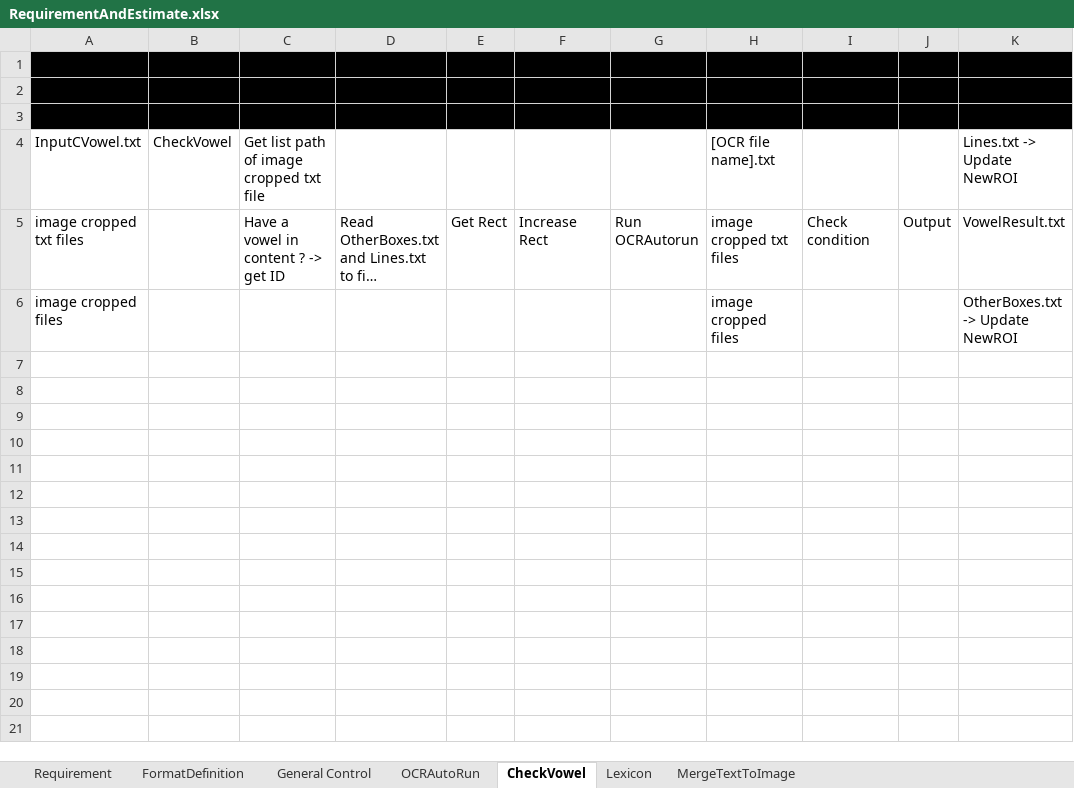
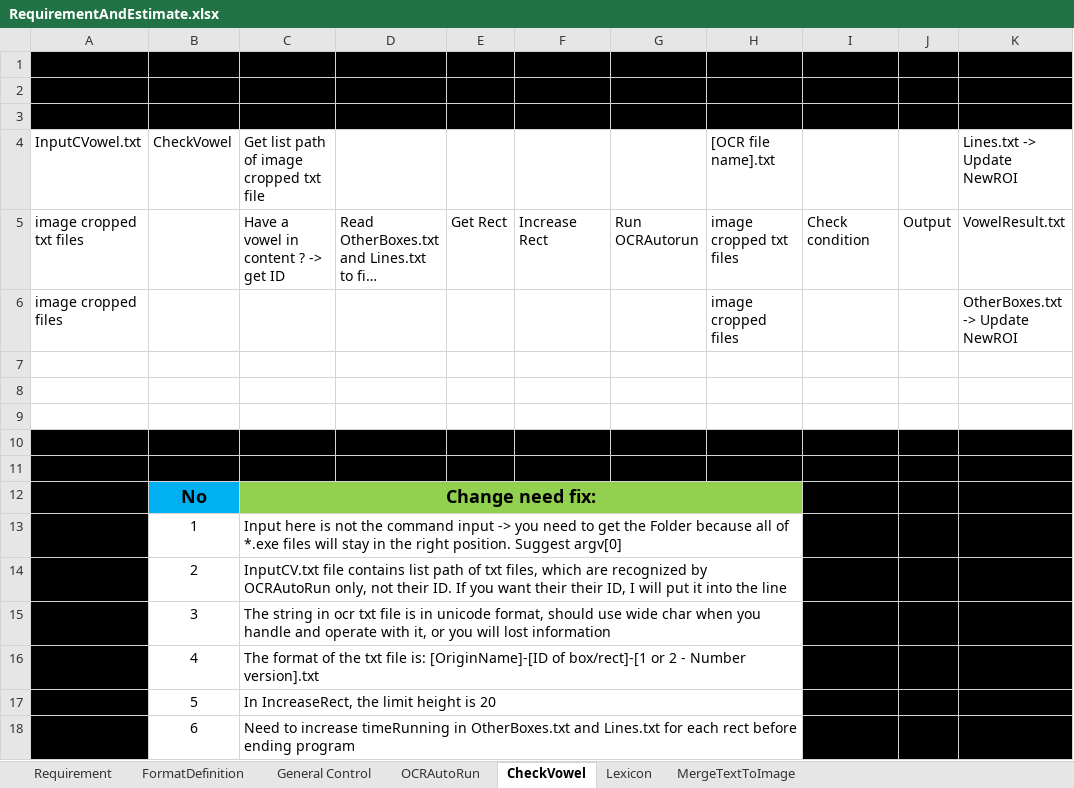
Before and after one commit to nthoang-apcs/OCR-VIDEO, an Excel workbook: SummarizeDocs/RequirementAndEstimate.xlsx, sheet CheckVowel, drawn as a sheet; long unchanged cells end in …; values as stored, in another font and other column widths than the file's, no borders; the diff names each change by its address in the sheet, - before the commit and + after, or states it on an @@ line.

```diff
--- a/SummarizeDocs/RequirementAndEstimate.xlsx (sheet CheckVowel)
+++ b/SummarizeDocs/RequirementAndEstimate.xlsx (sheet CheckVowel)
+row 7: (empty)
+row 8: (empty)
+row 9: (empty)
+row 10: (empty)
+row 11: (empty)
+row 12:  | No | Change need fix:
+row 13:  | 1 | Input here is not the command input -> you need to get the Folder because all of *.exe files will stay in the right position. Suggest argv[0]
+row 14:  | 2 | InputCV.txt file contains list path of txt files, which are recognized by OCRAutoRun only, not their ID. If you want their their ID, I will put it into the line
+row 15:  | 3 | The string in ocr txt file is in unicode format, should use wide char when you handle and operate with it, or you will lost information
+row 16:  | 4 | The format of the txt file is: [OriginName]-[ID of box/rect]-[1 or 2 - Number version].txt
+row 17:  | 5 | In IncreaseRect, the limit height is 20
+row 18:  | 6 | Need to increase timeRunning in OtherBoxes.txt and Lines.txt for each rect before ending program
```
Also changed, not shown: sheet Lexicon, sheet FormatDefinition, sheet OCRAutoRun, 13 other files.
